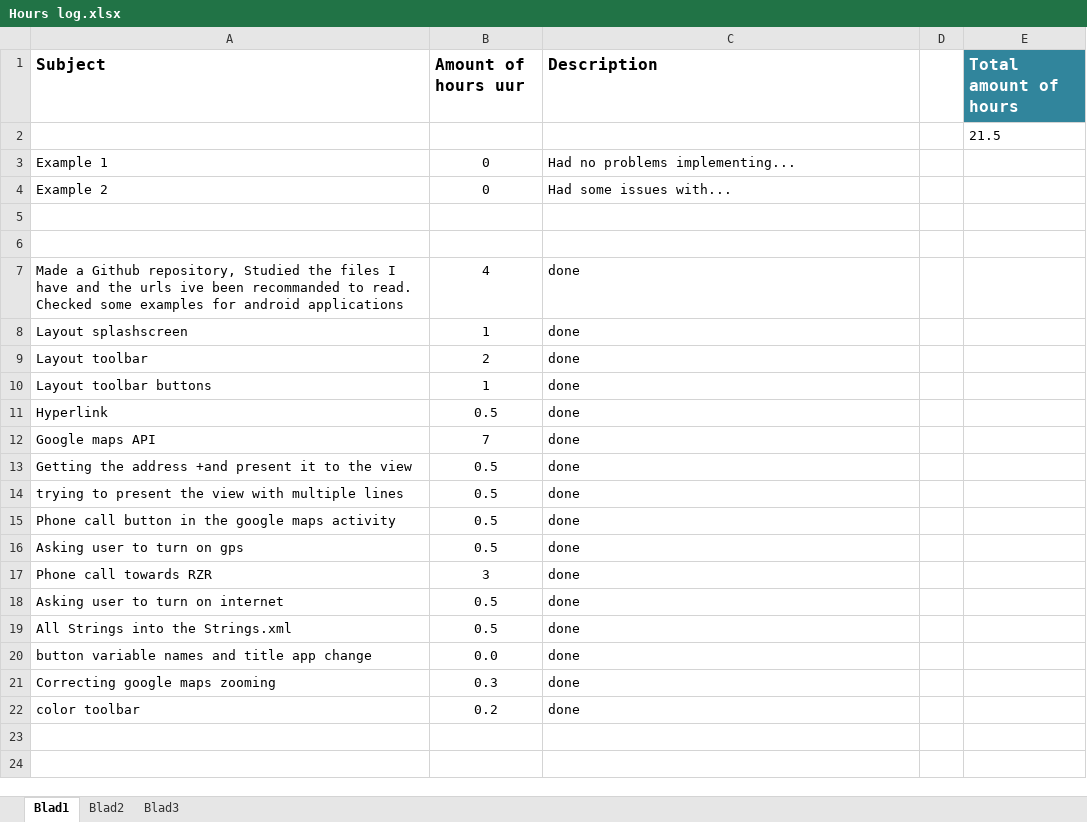
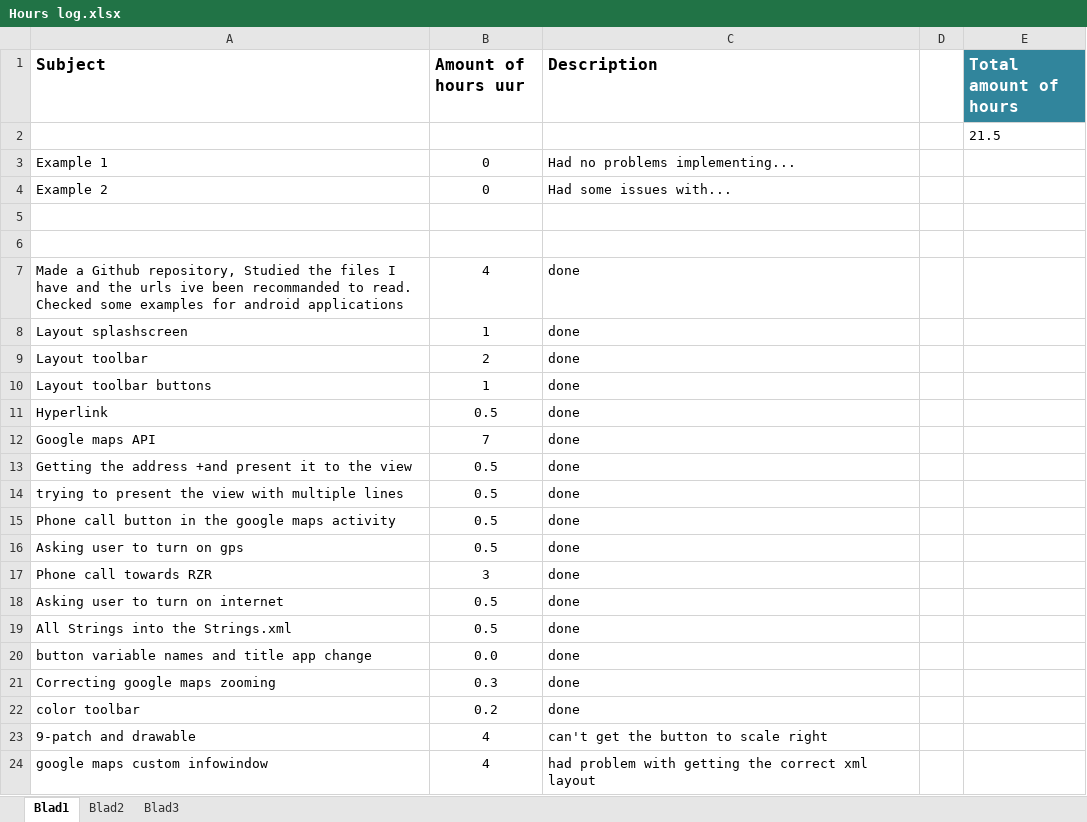
Before and after one commit to buit001/RZRPechhulp, an Excel workbook: Hours log.xlsx, sheet Blad1, drawn as a sheet; values as stored, in another font and other column widths than the file's, no borders; table styles not drawn; the diff names each change by its address in the sheet, - before the commit and + after, or states it on an @@ line.

Commit message:
custom google maps window adapter alleen nog goed stylen

```diff
--- a/Hours log.xlsx (sheet Blad1)
+++ b/Hours log.xlsx (sheet Blad1)
+row 23: 9-patch and drawable | 4 | can't get the button to scale right
+row 24: google maps custom infowindow | 4 | had problem with getting the correct xml layout
```
Also changed, not shown: 4 other files.
